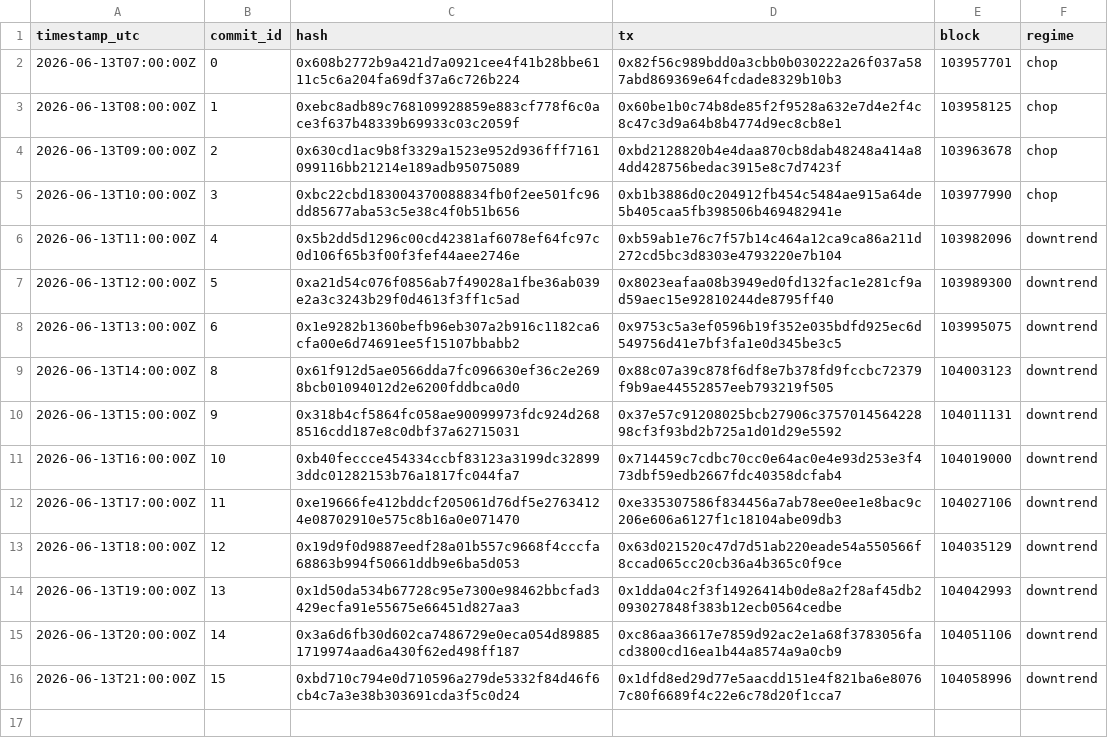
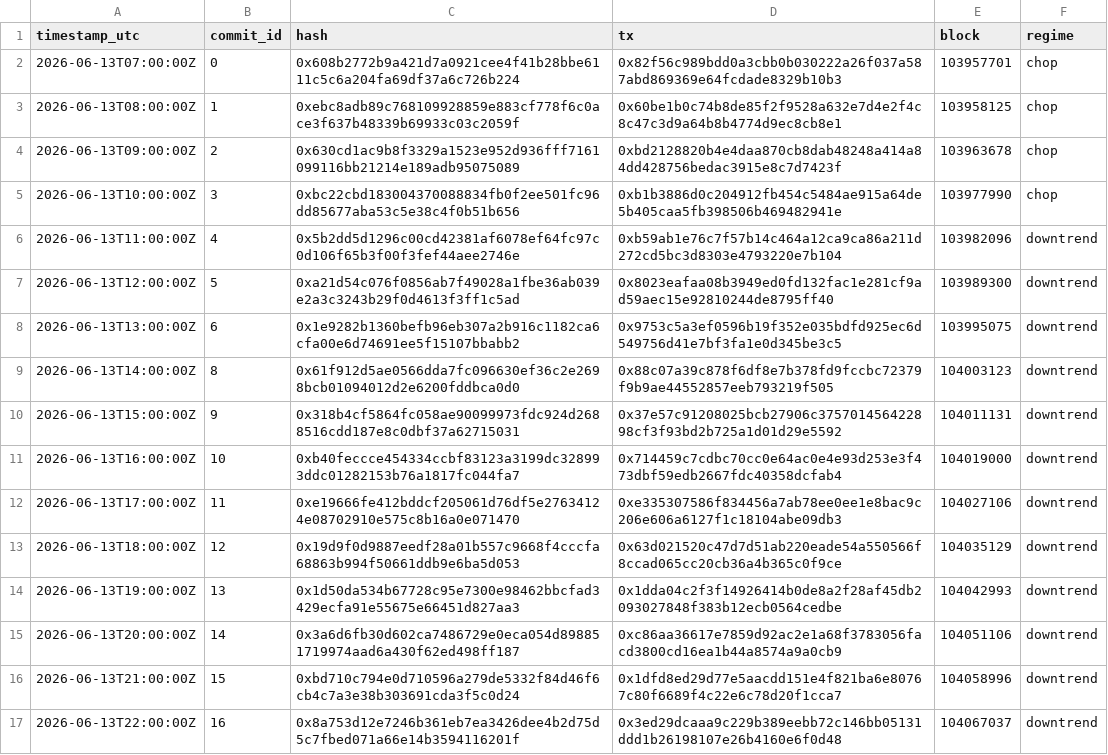
Before and after one commit to holybunnie/regime-pilot, a CSV file: attest/commits_public.csv, drawn as a sheet; the diff names each change by its address in the sheet, - before the commit and + after, or states it on an @@ line.

Commit message:
Record hourly attestation 2026-06-13T22:03Z

```diff
--- a/attest/commits_public.csv
+++ b/attest/commits_public.csv
+row 17: 2026-06-13T22:00:00Z | 16 | 0x8a753d12e7246b361eb7ea3426dee4b2d75d5c7fbed071a66e14b3594116201f | 0x3ed29dcaaa9c229b389eebb72c146bb05131ddd1b26198107e26b4160e6f0d48 | 104067037 | downtrend
```
Also changed, not shown: 1 other file.
